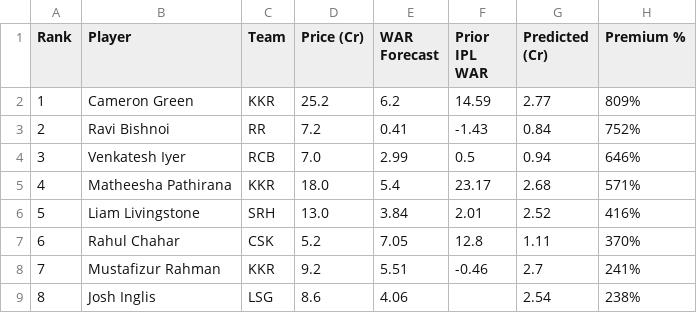
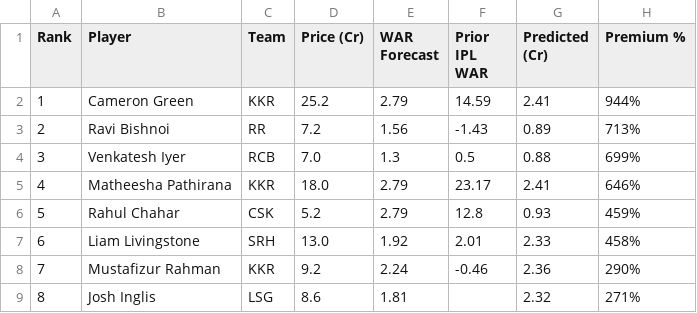
Before and after one commit to outside-edge/ipl_auction, a CSV file: tabs/predicted_duds_2026.csv, drawn as a sheet; only a part is shown; the diff covers the shown part only.

```diff
--- a/tabs/predicted_duds_2026.csv
+++ b/tabs/predicted_duds_2026.csv
@@ -1,9 +1,9 @@
 Rank,Player,Team,Price (Cr),WAR Forecast,Prior IPL WAR,Predicted (Cr),Premium %
-1,Cameron Green,KKR,25.2,6.2,14.59,2.77,809%
-2,Ravi Bishnoi,RR,7.2,0.41,-1.43,0.84,752%
-3,Venkatesh Iyer,RCB,7.0,2.99,0.5,0.94,646%
-4,Matheesha Pathirana,KKR,18.0,5.4,23.17,2.68,571%
-5,Liam Livingstone,SRH,13.0,3.84,2.01,2.52,416%
-6,Rahul Chahar,CSK,5.2,7.05,12.8,1.11,370%
-7,Mustafizur Rahman,KKR,9.2,5.51,-0.46,2.7,241%
-8,Josh Inglis,LSG,8.6,4.06,,2.54,238%
+1,Cameron Green,KKR,25.2,2.79,14.59,2.41,944%
+2,Ravi Bishnoi,RR,7.2,1.56,-1.43,0.89,713%
+3,Venkatesh Iyer,RCB,7.0,1.3,0.5,0.88,699%
+4,Matheesha Pathirana,KKR,18.0,2.79,23.17,2.41,646%
+5,Rahul Chahar,CSK,5.2,2.79,12.8,0.93,459%
+6,Liam Livingstone,SRH,13.0,1.92,2.01,2.33,458%
+7,Mustafizur Rahman,KKR,9.2,2.24,-0.46,2.36,290%
+8,Josh Inglis,LSG,8.6,1.81,,2.32,271%
```
Also changed, not shown: 74 edited cells elsewhere in this file, data/acquisitions/player_registry.csv, 10 other files.
